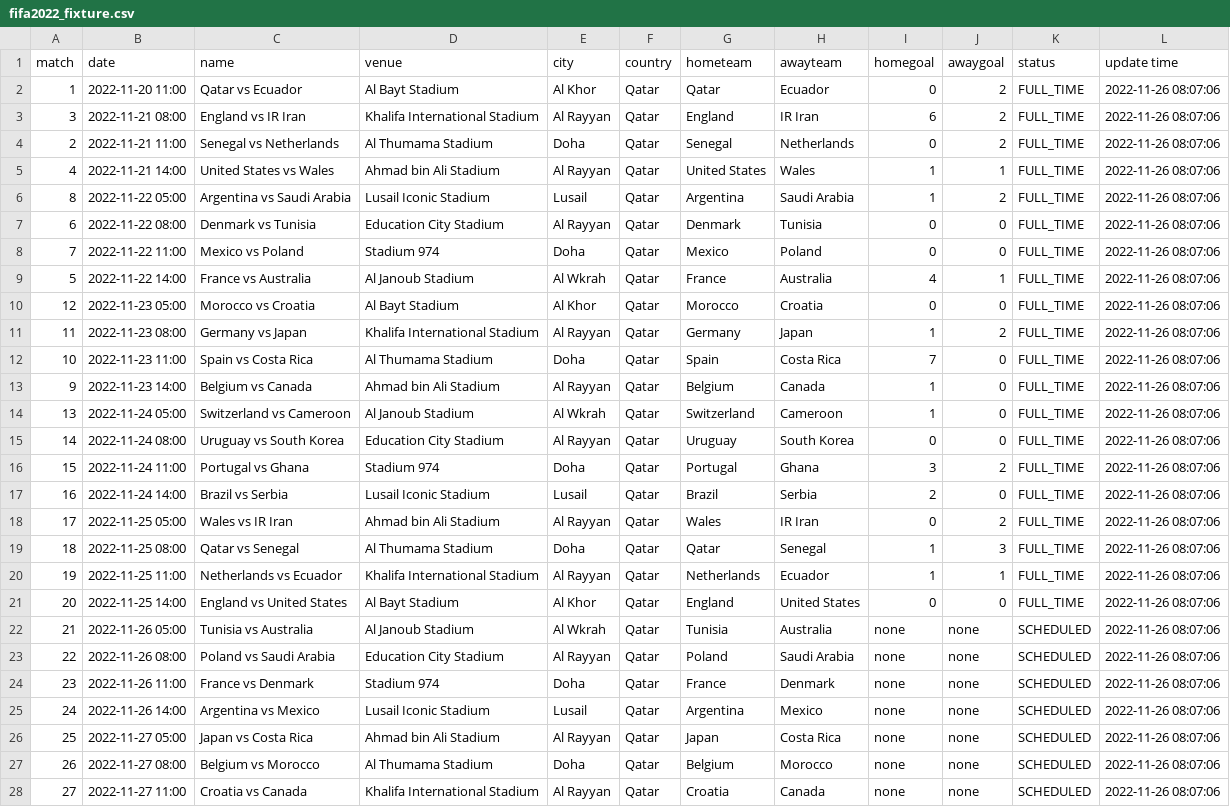
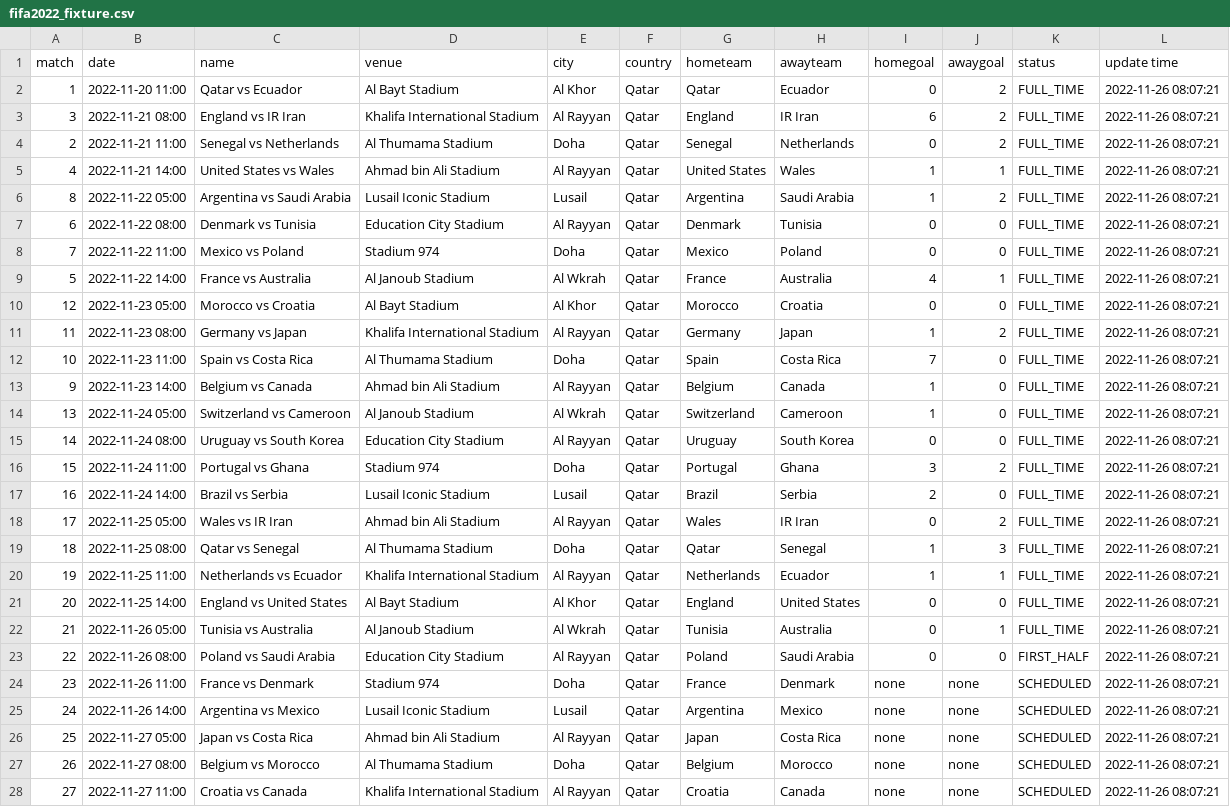
Before and after one commit to excel4soccer/FIFA2022_WC, a CSV file: fifa2022_fixture.csv, drawn as a sheet; only a part is shown; the diff covers the shown part only; the diff names each change by its address in the sheet, - before the commit and + after, or states it on an @@ line.

Commit message:
commit 2022-11-26 08:07:21

```diff
--- a/fifa2022_fixture.csv
+++ b/fifa2022_fixture.csv
-L2:L28 (update time): 2022-11-26 08:07:06
+L2:L28 (update time): 2022-11-26 08:07:21
-I22:I23 (homegoal): none
+I22:I23 (homegoal): 0
-J22 (awaygoal): none
+J22 (awaygoal): 1
-K22 (status): SCHEDULED
+K22 (status): FULL_TIME
-J23 (awaygoal): none
+J23 (awaygoal): 0
-K23 (status): SCHEDULED
+K23 (status): FIRST_HALF
```
Also changed, not shown: 37 edited cells elsewhere in this file.
